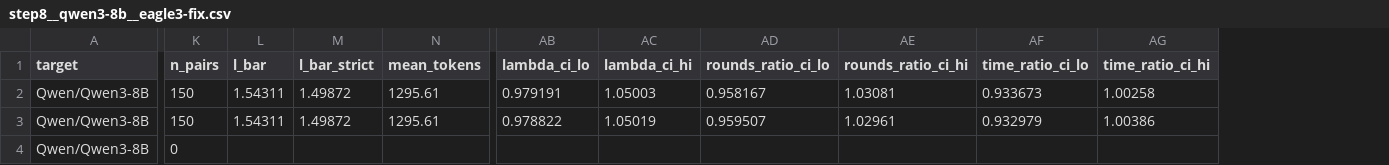
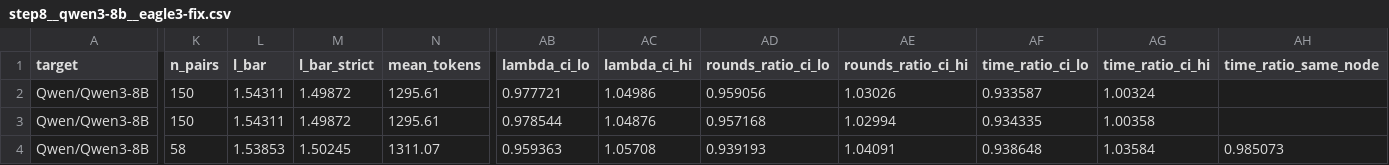
Before and after one commit to billxby/lossy-token-eff, a CSV file: campaign/addendum/tables/step8__qwen3-8b__eagle3-fix.csv, drawn as a sheet; only a part is shown, gaps mark what is left out; the diff covers the shown part only; the diff names each change by its address in the sheet, - before the commit and + after, or states it on an @@ line.

```diff
--- a/campaign/addendum/tables/step8__qwen3-8b__eagle3-fix.csv
+++ b/campaign/addendum/tables/step8__qwen3-8b__eagle3-fix.csv
+column AH (time_ratio_same_node), row 4: 0.985073
-AB2 (lambda_ci_lo): 0.979191
+AB2 (lambda_ci_lo): 0.977721
-AC2 (lambda_ci_hi): 1.05003
+AC2 (lambda_ci_hi): 1.04986
-AD2 (rounds_ratio_ci_lo): 0.958167
+AD2 (rounds_ratio_ci_lo): 0.959056
-AE2 (rounds_ratio_ci_hi): 1.03081
+AE2 (rounds_ratio_ci_hi): 1.03026
-AF2 (time_ratio_ci_lo): 0.933673
+AF2 (time_ratio_ci_lo): 0.933587
-AG2 (time_ratio_ci_hi): 1.00258
+AG2 (time_ratio_ci_hi): 1.00324
-AB3 (lambda_ci_lo): 0.978822
+AB3 (lambda_ci_lo): 0.978544
-AC3 (lambda_ci_hi): 1.05019
+AC3 (lambda_ci_hi): 1.04876
-AD3 (rounds_ratio_ci_lo): 0.959507
+AD3 (rounds_ratio_ci_lo): 0.957168
-AE3 (rounds_ratio_ci_hi): 1.02961
+AE3 (rounds_ratio_ci_hi): 1.02994
-AF3 (time_ratio_ci_lo): 0.932979
+AF3 (time_ratio_ci_lo): 0.934335
-AG3 (time_ratio_ci_hi): 1.00386
+AG3 (time_ratio_ci_hi): 1.00358
-K4 (n_pairs): 0
+K4 (n_pairs): 58
-L4 (l_bar): (empty)
+L4 (l_bar): 1.53853
-M4 (l_bar_strict): (empty)
+M4 (l_bar_strict): 1.50245
-N4 (mean_tokens): (empty)
+N4 (mean_tokens): 1311.07
-AB4 (lambda_ci_lo): (empty)
+AB4 (lambda_ci_lo): 0.959363
-AC4 (lambda_ci_hi): (empty)
+AC4 (lambda_ci_hi): 1.05708
-AD4 (rounds_ratio_ci_lo): (empty)
+AD4 (rounds_ratio_ci_lo): 0.939193
-AE4 (rounds_ratio_ci_hi): (empty)
+AE4 (rounds_ratio_ci_hi): 1.04091
-AF4 (time_ratio_ci_lo): (empty)
+AF4 (time_ratio_ci_lo): 0.938648
-AG4 (time_ratio_ci_hi): (empty)
+AG4 (time_ratio_ci_hi): 1.03584
```
Also changed, not shown: 42 edited cells elsewhere in this file, campaign/addendum/step8/manifest.csv, campaign/addendum/tables/step8__gpt-oss-20b__rh-eagle3.csv, 13 other files.
